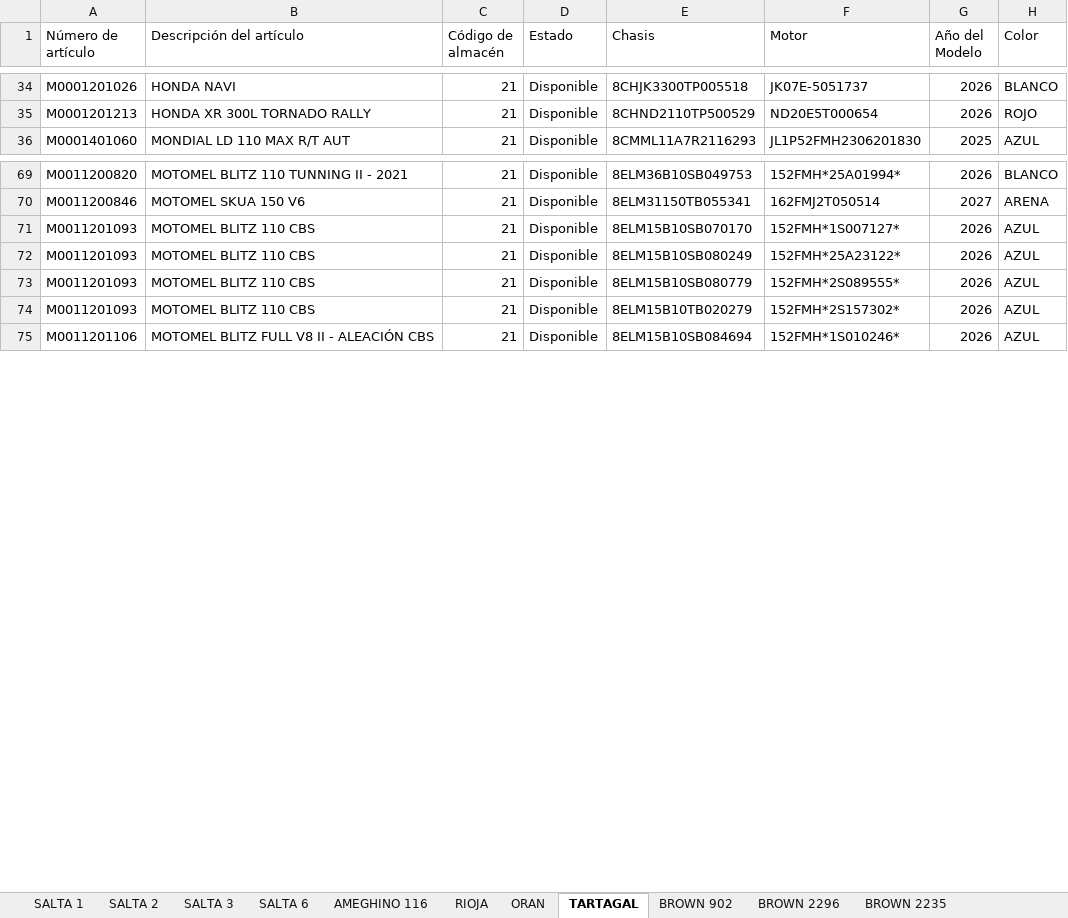
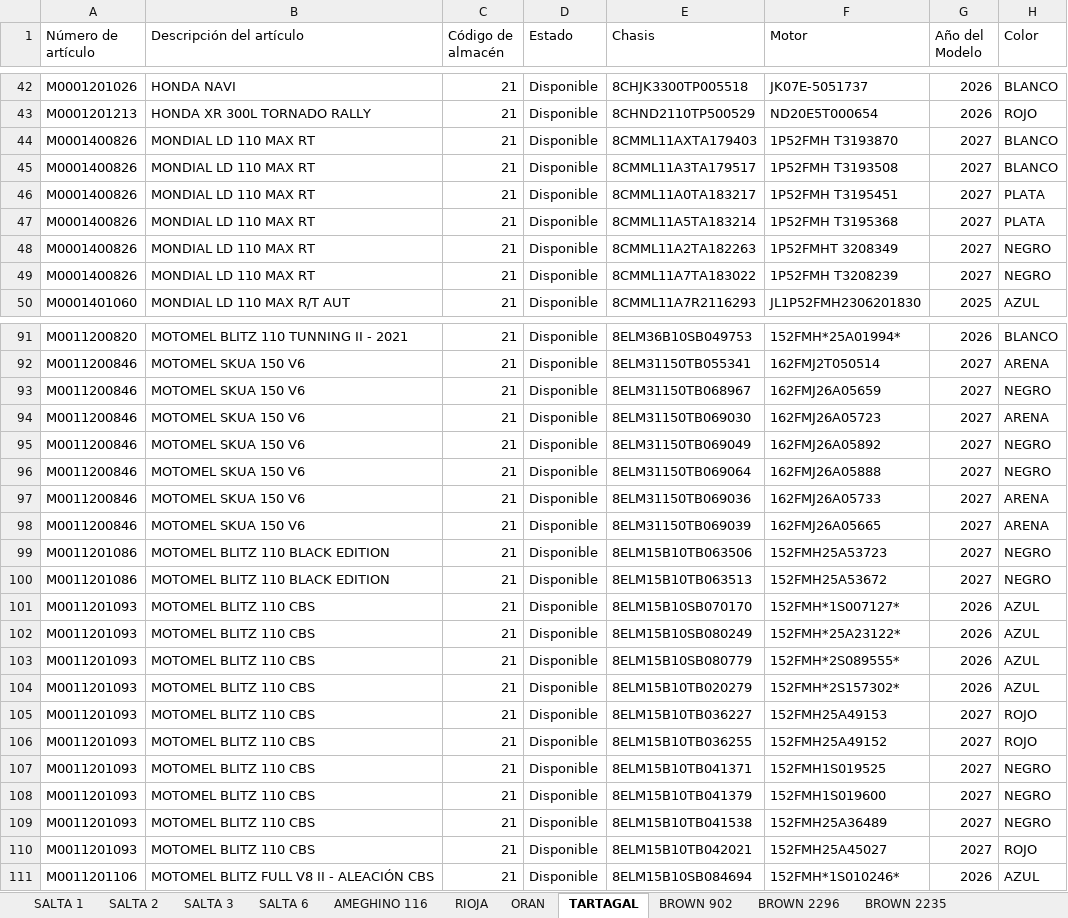
Before and after one commit to yuhmaksuc095-beep/logistica-jujuy, an Excel workbook: datos.xlsx, sheet TARTAGAL, drawn as a sheet; only a part is shown, gaps mark what is left out; values as stored, in another font and other column widths than the file's, no borders; the diff covers the shown part only; the diff names each change by its address in the sheet, - before the commit and + after, or states it on an @@ line.

```diff
--- a/datos.xlsx (sheet TARTAGAL)
+++ b/datos.xlsx (sheet TARTAGAL)
+row 44: M0001400826 | MONDIAL LD 110 MAX RT | 21 | Disponible | 8CMML11AXTA179403 | 1P52FMH T3193870 | 2027 | BLANCO
+row 45: M0001400826 | MONDIAL LD 110 MAX RT | 21 | Disponible | 8CMML11A3TA179517 | 1P52FMH T3193508 | 2027 | BLANCO
+row 46: M0001400826 | MONDIAL LD 110 MAX RT | 21 | Disponible | 8CMML11A0TA183217 | 1P52FMH T3195451 | 2027 | PLATA
+row 47: M0001400826 | MONDIAL LD 110 MAX RT | 21 | Disponible | 8CMML11A5TA183214 | 1P52FMH T3195368 | 2027 | PLATA
+row 48: M0001400826 | MONDIAL LD 110 MAX RT | 21 | Disponible | 8CMML11A2TA182263 | 1P52FMHT 3208349 | 2027 | NEGRO
+row 49: M0001400826 | MONDIAL LD 110 MAX RT | 21 | Disponible | 8CMML11A7TA183022 | 1P52FMH T3208239 | 2027 | NEGRO
+row 93: M0011200846 | MOTOMEL SKUA 150 V6 | 21 | Disponible | 8ELM31150TB068967 | 162FMJ26A05659 | 2027 | NEGRO
+row 94: M0011200846 | MOTOMEL SKUA 150 V6 | 21 | Disponible | 8ELM31150TB069030 | 162FMJ26A05723 | 2027 | ARENA
+row 95: M0011200846 | MOTOMEL SKUA 150 V6 | 21 | Disponible | 8ELM31150TB069049 | 162FMJ26A05892 | 2027 | NEGRO
+row 96: M0011200846 | MOTOMEL SKUA 150 V6 | 21 | Disponible | 8ELM31150TB069064 | 162FMJ26A05888 | 2027 | NEGRO
+row 97: M0011200846 | MOTOMEL SKUA 150 V6 | 21 | Disponible | 8ELM31150TB069036 | 162FMJ26A05733 | 2027 | ARENA
+row 98: M0011200846 | MOTOMEL SKUA 150 V6 | 21 | Disponible | 8ELM31150TB069039 | 162FMJ26A05665 | 2027 | ARENA
+row 99: M0011201086 | MOTOMEL BLITZ 110 BLACK EDITION | 21 | Disponible | 8ELM15B10TB063506 | 152FMH25A53723 | 2027 | NEGRO
+row 100: M0011201086 | MOTOMEL BLITZ 110 BLACK EDITION | 21 | Disponible | 8ELM15B10TB063513 | 152FMH25A53672 | 2027 | NEGRO
+row 105: M0011201093 | MOTOMEL BLITZ 110 CBS | 21 | Disponible | 8ELM15B10TB036227 | 152FMH25A49153 | 2027 | ROJO
+row 106: M0011201093 | MOTOMEL BLITZ 110 CBS | 21 | Disponible | 8ELM15B10TB036255 | 152FMH25A49152 | 2027 | ROJO
+row 107: M0011201093 | MOTOMEL BLITZ 110 CBS | 21 | Disponible | 8ELM15B10TB041371 | 152FMH1S019525 | 2027 | NEGRO
+row 108: M0011201093 | MOTOMEL BLITZ 110 CBS | 21 | Disponible | 8ELM15B10TB041379 | 152FMH1S019600 | 2027 | NEGRO
+row 109: M0011201093 | MOTOMEL BLITZ 110 CBS | 21 | Disponible | 8ELM15B10TB041538 | 152FMH25A36489 | 2027 | NEGRO
+row 110: M0011201093 | MOTOMEL BLITZ 110 CBS | 21 | Disponible | 8ELM15B10TB042021 | 152FMH25A45027 | 2027 | ROJO
```
Also changed, not shown: 35 added rows and 3 removed rows elsewhere in this sheet, sheet COCHUCHAL, sheet BROWN 2235, sheet BROWN 2296, sheet RIOJA, sheet SALTA 2, sheet BROWN 902, 7 more sheets.
